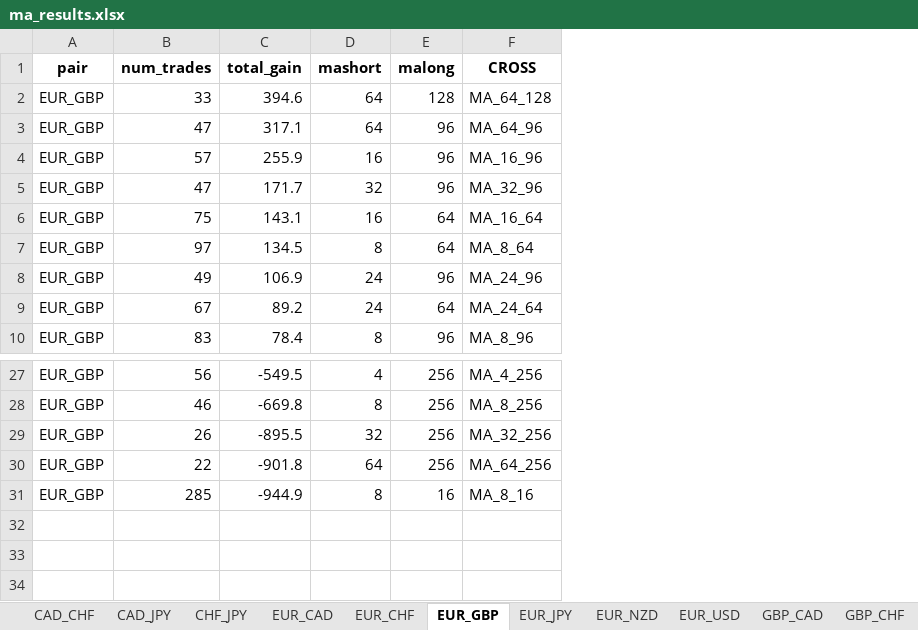
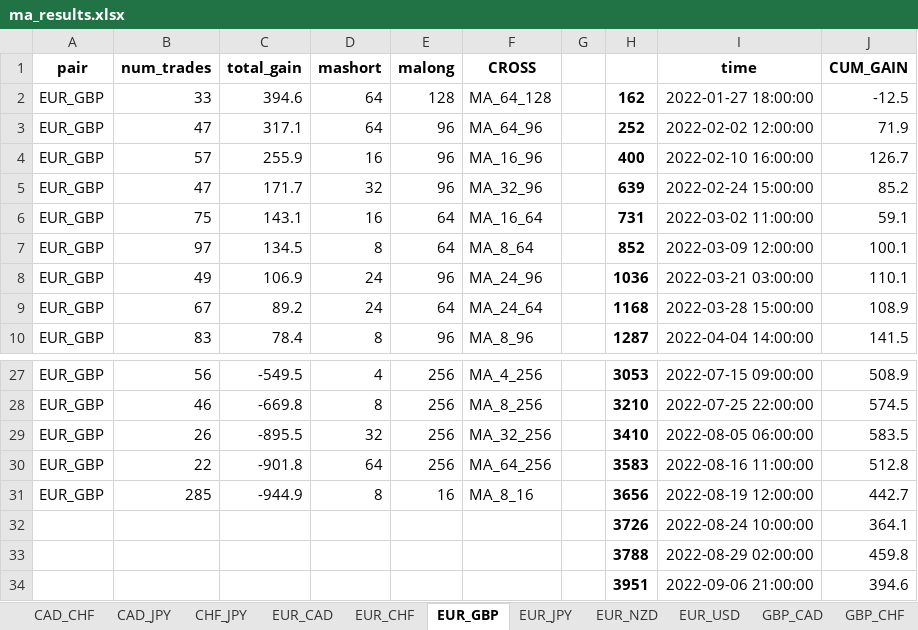
Before and after one commit to vincent65/Alpha-Seeker, an Excel workbook: ma_results.xlsx, sheet EUR_GBP, drawn as a sheet; only a part is shown, gaps mark what is left out; values as stored, in another font and other column widths than the file's, no borders; charts and pictures not drawn; the diff names each change by its address in the sheet, - before the commit and + after, or states it on an @@ line.

```diff
--- a/ma_results.xlsx (sheet EUR_GBP)
+++ b/ma_results.xlsx (sheet EUR_GBP)
+column G, empty
+column H, rows 2-10: 162 | 252 | 400 | 639 | 731 | 852 | 1036 | 1168 | 1287; rows 27-31: 3053 | 3210 | 3410 | 3583 | 3656
+column I (time), rows 2-10: 2022-01-27 18:00:00 | 2022-02-02 12:00:00 | 2022-02-10 16:00:00 | 2022-02-24 15:00:00 | 2022-03-02 11:00:00 | 2022-03-09 12:00:00 | 2022-03-21 03:00:00 | 2022-03-28 15:00:00 | 2022-04-04 14:00:00; rows 27-31: 2022-07-15 09:00:00 | 2022-07-25 22:00:00 | 2022-08-05 06:00:00 | 2022-08-16 11:00:00 | 2022-08-19 12:00:00
+column J (CUM_GAIN), rows 2-10: -12.5 | 71.9 | 126.7 | 85.2 | 59.1 | 100.1 | 110.1 | 108.9 | 141.5; rows 27-31: 508.9 | 574.5 | 583.5 | 512.8 | 442.7
+row 32:  |  |  |  |  |  |  | 3726 | 2022-08-24 10:00:00 | 364.1
+row 33:  |  |  |  |  |  |  | 3788 | 2022-08-29 02:00:00 | 459.8
+row 34:  |  |  |  |  |  |  | 3951 | 2022-09-06 21:00:00 | 394.6
```
Also changed, not shown: sheet USD_JPY, sheet EUR_JPY, sheet USD_CAD, sheet EUR_CAD, sheet GBP_CHF, sheet CAD_JPY, 14 more sheets, charts or pictures, 1 other file.
